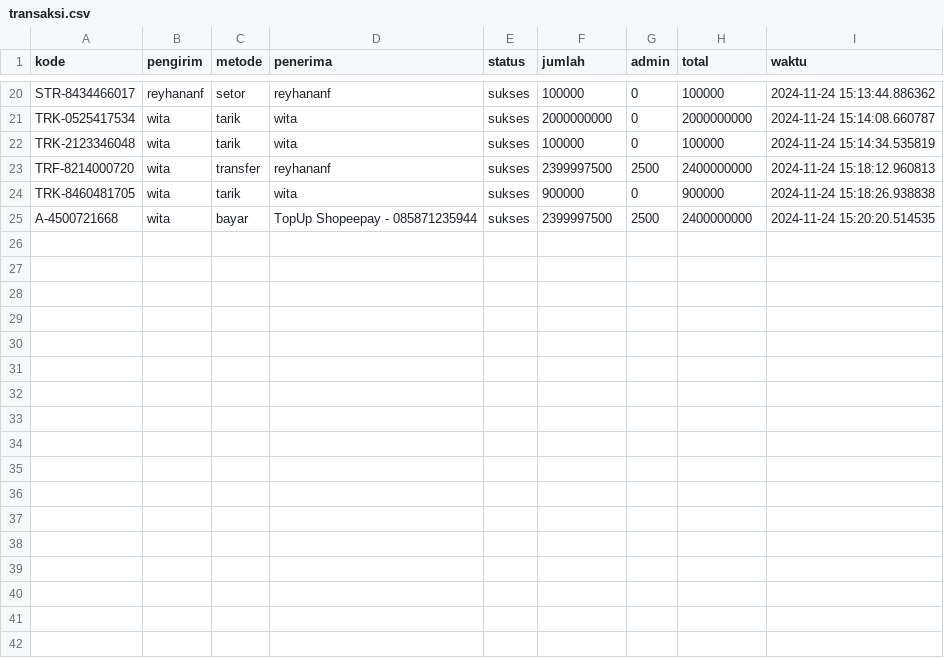
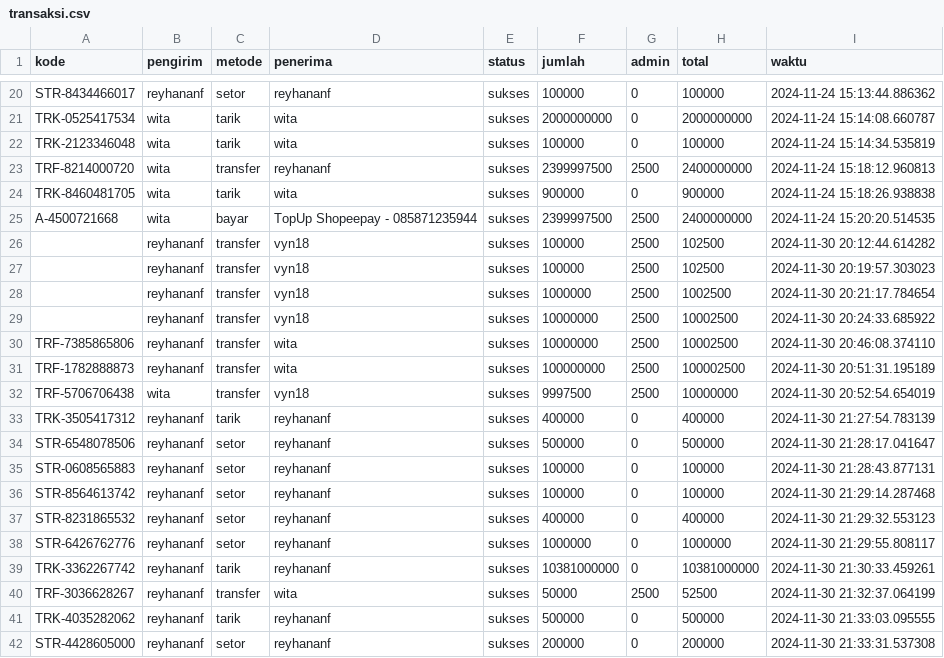
Before and after one commit to ReyhanAnf/atm-bank-aja, a CSV file: data/transaksi.csv, drawn as a sheet; only a part is shown, gaps mark what is left out.

```diff
--- a/data/transaksi.csv
+++ b/data/transaksi.csv
@@ -25 +25,18 @@ TRK-8460481705,wita,tarik,wita,sukses,900000,0,900000,2024-11-24 15:18:26.938838
 A-4500721668,wita,bayar,TopUp Shopeepay - 085871235944,sukses,2399997500,2500,2400000000,2024-11-24 15:20:20.514535
+,reyhananf,transfer,vyn18,sukses,100000,2500,102500,2024-11-30 20:12:44.614282
+,reyhananf,transfer,vyn18,sukses,100000,2500,102500,2024-11-30 20:19:57.303023
+,reyhananf,transfer,vyn18,sukses,1000000,2500,1002500,2024-11-30 20:21:17.784654
+,reyhananf,transfer,vyn18,sukses,10000000,2500,10002500,2024-11-30 20:24:33.685922
+TRF-7385865806,reyhananf,transfer,wita,sukses,10000000,2500,10002500,2024-11-30 20:46:08.374110
+TRF-1782888873,reyhananf,transfer,wita,sukses,100000000,2500,100002500,2024-11-30 20:51:31.195189
+TRF-5706706438,wita,transfer,vyn18,sukses,9997500,2500,10000000,2024-11-30 20:52:54.654019
+TRK-3505417312,reyhananf,tarik,reyhananf,sukses,400000,0,400000,2024-11-30 21:27:54.783139
+STR-6548078506,reyhananf,setor,reyhananf,sukses,500000,0,500000,2024-11-30 21:28:17.041647
+STR-0608565883,reyhananf,setor,reyhananf,sukses,100000,0,100000,2024-11-30 21:28:43.877131
+STR-8564613742,reyhananf,setor,reyhananf,sukses,100000,0,100000,2024-11-30 21:29:14.287468
+STR-8231865532,reyhananf,setor,reyhananf,sukses,400000,0,400000,2024-11-30 21:29:32.553123
+STR-6426762776,reyhananf,setor,reyhananf,sukses,1000000,0,1000000,2024-11-30 21:29:55.808117
+TRK-3362267742,reyhananf,tarik,reyhananf,sukses,10381000000,0,10381000000,2024-11-30 21:30:33.459261
+TRF-3036628267,reyhananf,transfer,wita,sukses,50000,2500,52500,2024-11-30 21:32:37.064199
+TRK-4035282062,reyhananf,tarik,reyhananf,sukses,500000,0,500000,2024-11-30 21:33:03.095555
+STR-4428605000,reyhananf,setor,reyhananf,sukses,200000,0,200000,2024-11-30 21:33:31.537308
```
Also changed, not shown: data/user.csv, 23 other files.
